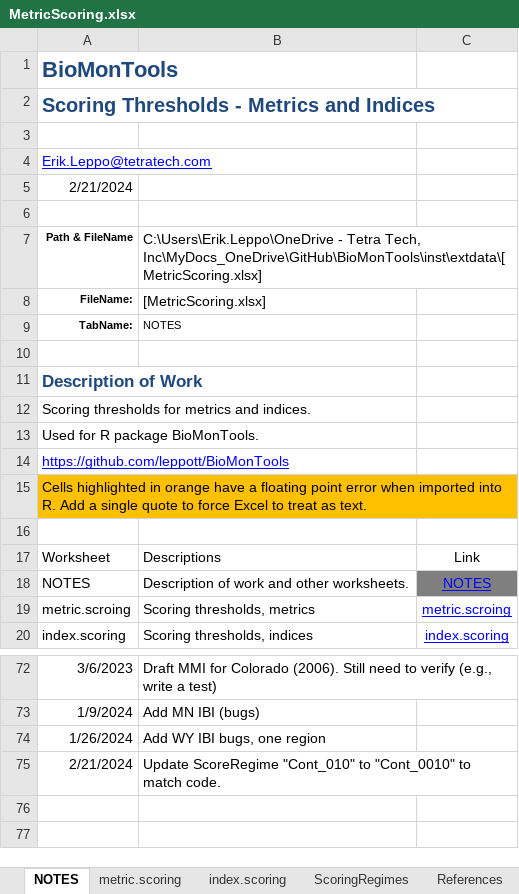
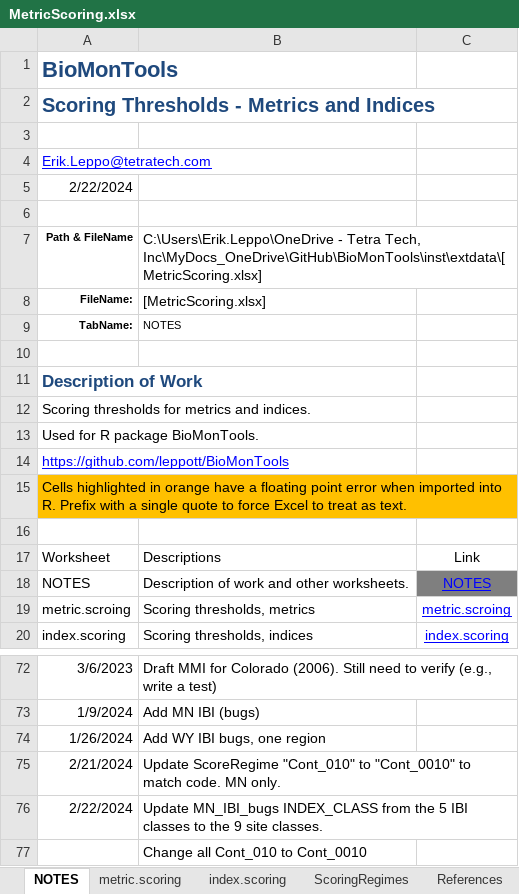
Before and after one commit to leppott/BioMonTools, an Excel workbook: inst/extdata/MetricScoring.xlsx, sheet NOTES, drawn as a sheet; only a part is shown, gaps mark what is left out; values as stored, in another font and other column widths than the file's, no borders; table styles not drawn; the diff names each change by its address in the sheet, - before the commit and + after, or states it on an @@ line.

Commit message:
v1.0.0.9065
* fix: Update MetricScoring.xlsx
    + Change MN_IBI_Bugs INDEX_CLASS from 5 IBI classes to 9 site classes,
    Issue #92
    + Update all ScoreRegime from Cont_010 to Cont_0010
    + Added Modify_Value and Modify_Code to adjust values before scoring
        - not implemented
* style:  Update spacing in metric.values

```diff
--- a/inst/extdata/MetricScoring.xlsx (sheet NOTES)
+++ b/inst/extdata/MetricScoring.xlsx (sheet NOTES)
-A5: 2/21/2024
+A5: 2/22/2024
-A15: …into R. Add a single…
+A15: …into R. Prefix with a single…
-B75: …match code.
+B75: …match code. MN only.
+row 76: 2/22/2024 | Update MN_IBI_bugs INDEX_CLASS from the 5 IBI classes to the 9 site classes.
+row 77:  | Change all Cont_010 to Cont_0010
```
Also changed, not shown: sheet metric.scoring, sheet index.scoring, hidden cells, 6 other files.
